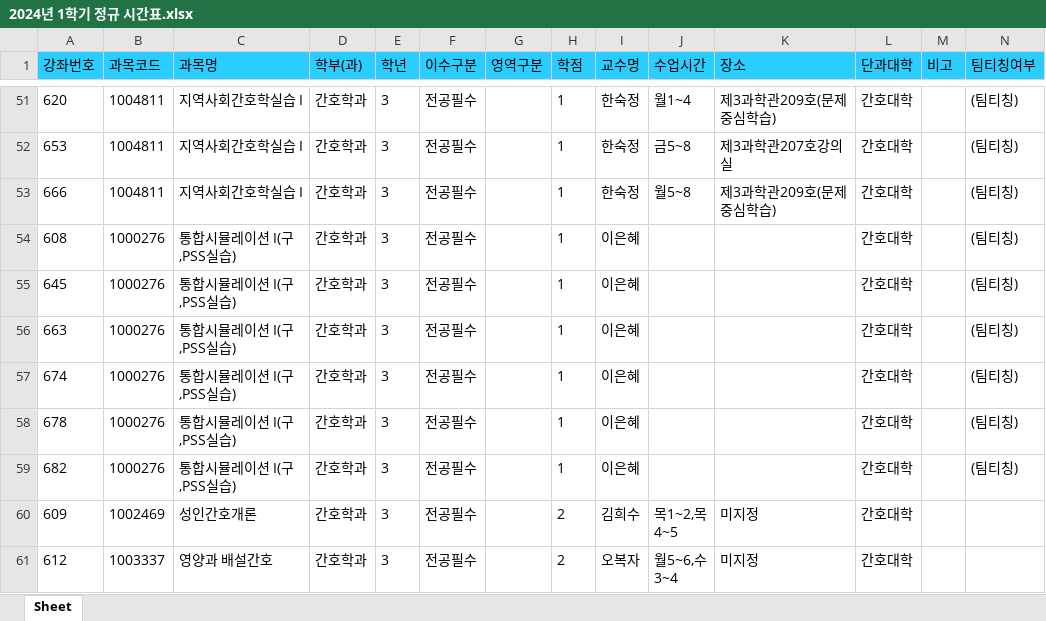
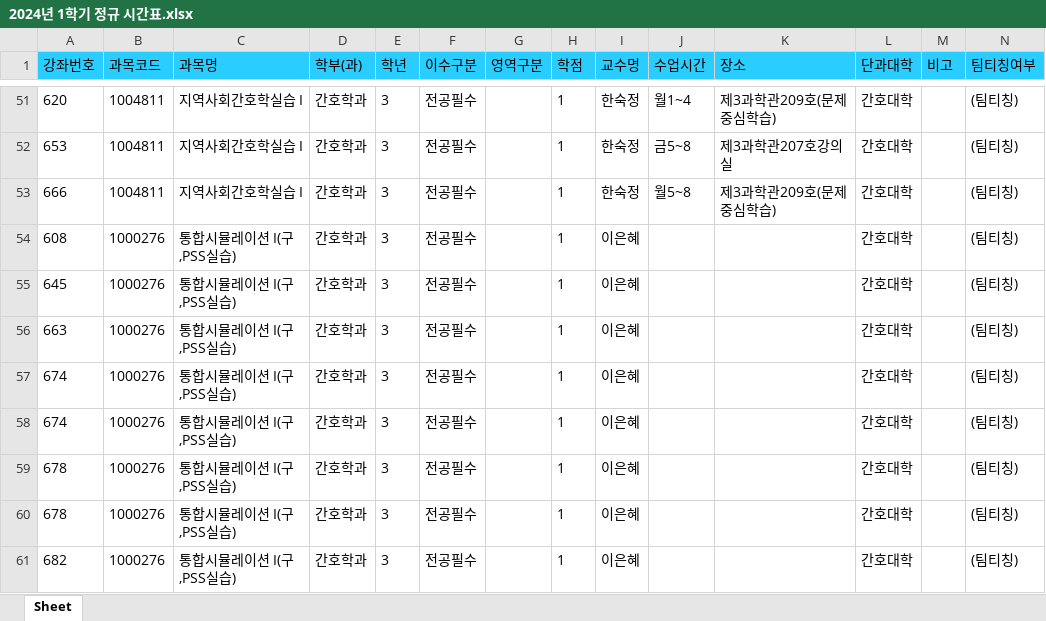
Before and after one commit to syu-kr/lecture.syu.kr-everytime, an Excel workbook: data/2024년 1학기 정규 시간표.xlsx, sheet Sheet, drawn as a sheet; only a part is shown, gaps mark what is left out; the shorter side is filled out with more unchanged rows; values as stored, in another font and other column widths than the file's, no borders; the diff names each change by its address in the sheet, - before the commit and + after, or states it on an @@ line.

Commit message:
upload: added data files

```diff
--- a/data/2024년 1학기 정규 시간표.xlsx (sheet Sheet)
+++ b/data/2024년 1학기 정규 시간표.xlsx (sheet Sheet)
+row 58: 674 | 1000276 | 통합시뮬레이션 I(구,PSS실습) | 간호학과 | 3 | 전공필수 |  | 1 | 이은혜 |  |  | 간호대학 |  | (팀티칭)
+row 59: 678 | 1000276 | 통합시뮬레이션 I(구,PSS실습) | 간호학과 | 3 | 전공필수 |  | 1 | 이은혜 |  |  | 간호대학 |  | (팀티칭)
```
Also changed, not shown: 1 other file.
